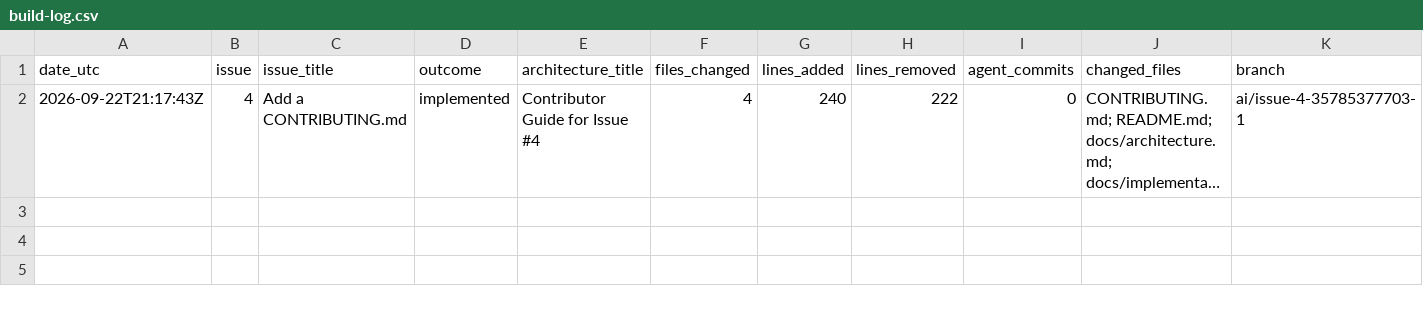
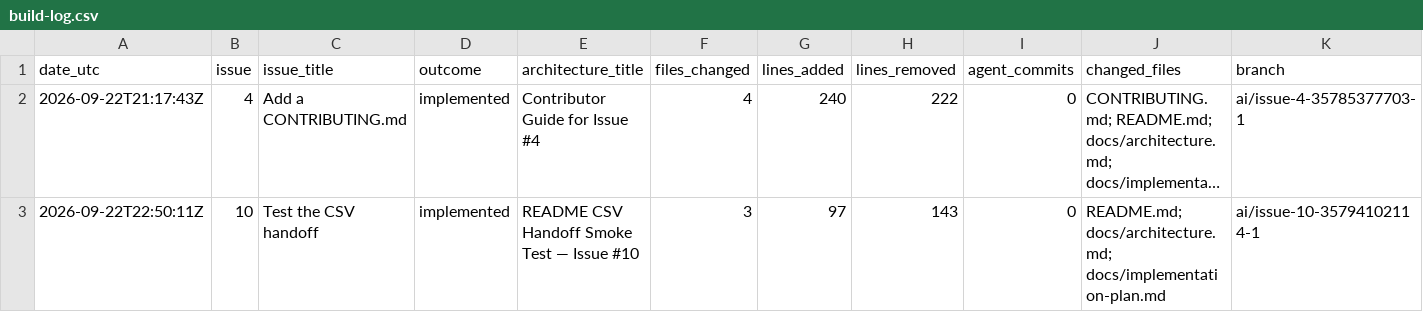
Before and after one commit to 0TBS/ChatGPT-ClaudeCode, a CSV file: docs/build-log.csv, drawn as a sheet; only a part is shown; long unchanged cells end in …; rows hold the shown columns only; the diff names each change by its address in the sheet, - before the commit and + after, or states it on an @@ line.

Commit message:
Record ai-build run for issue #10 in the build log

```diff
--- a/docs/build-log.csv
+++ b/docs/build-log.csv
+row 3: 2026-09-22T22:50:11Z | 10 | Test the CSV handoff | implemented | README CSV Handoff Smoke Test — Issue #10 | 3 | 97 | 143 | 0 | README.md; docs/architecture.md; docs/implementation-plan.md | ai/issue-10-35794102114-1
```
